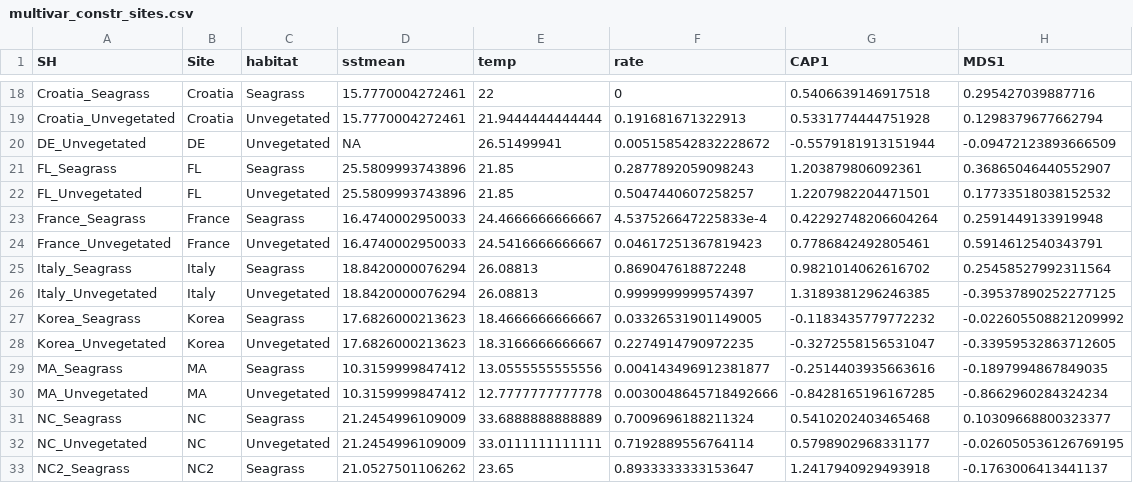
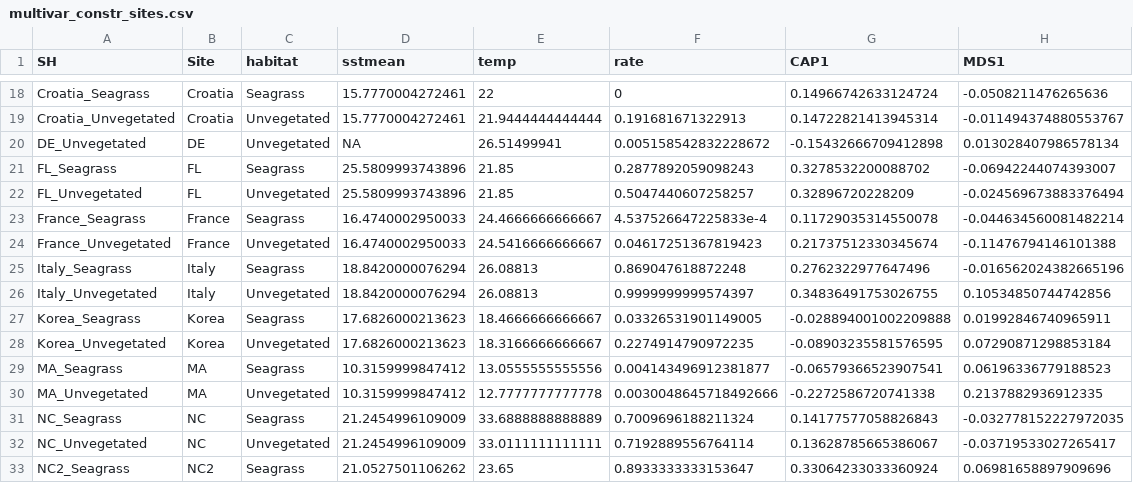
Before and after one commit to mawhal/Bitemap_Whalen, a CSV file: R code and analysis/Output Data/multivar_constr_sites.csv, drawn as a sheet; only a part is shown, gaps mark what is left out; the diff covers the shown part only; the diff names each change by its address in the sheet, - before the commit and + after, or states it on an @@ line.

```diff
--- a/R code and analysis/Output Data/multivar_constr_sites.csv
+++ b/R code and analysis/Output Data/multivar_constr_sites.csv
-G18 (CAP1): 0.5406639146917518
+G18 (CAP1): 0.14966742633124724
-H18 (MDS1): 0.295427039887716
+H18 (MDS1): -0.0508211476265636
-G19 (CAP1): 0.5331774444751928
+G19 (CAP1): 0.14722821413945314
-H19 (MDS1): 0.1298379677662794
+H19 (MDS1): -0.011494374880553767
-G20 (CAP1): -0.5579181913151944
+G20 (CAP1): -0.15432666709412898
-H20 (MDS1): -0.09472123893666509
+H20 (MDS1): 0.013028407986578134
-G21 (CAP1): 1.203879806092361
+G21 (CAP1): 0.3278532200088702
-H21 (MDS1): 0.36865046440552907
+H21 (MDS1): -0.06942244074393007
-G22 (CAP1): 1.2207982204471501
+G22 (CAP1): 0.32896720228209
-H22 (MDS1): 0.17733518038152532
+H22 (MDS1): -0.024569673883376494
-G23 (CAP1): 0.42292748206604264
+G23 (CAP1): 0.11729035314550078
-H23 (MDS1): 0.2591449133919948
+H23 (MDS1): -0.044634560081482214
-G24 (CAP1): 0.7786842492805461
+G24 (CAP1): 0.21737512330345674
-H24 (MDS1): 0.5914612540343791
+H24 (MDS1): -0.11476794146101388
-G25 (CAP1): 0.9821014062616702
+G25 (CAP1): 0.2762322977647496
-H25 (MDS1): 0.25458527992311564
+H25 (MDS1): -0.016562024382665196
-G26 (CAP1): 1.3189381296246385
+G26 (CAP1): 0.34836491753026755
-H26 (MDS1): -0.39537890252277125
+H26 (MDS1): 0.10534850744742856
-G27 (CAP1): -0.1183435779772232
+G27 (CAP1): -0.028894001002209888
-H27 (MDS1): -0.022605508821209992
+H27 (MDS1): 0.01992846740965911
-G28 (CAP1): -0.3272558156531047
+G28 (CAP1): -0.08903235581576595
-H28 (MDS1): -0.33959532863712605
+H28 (MDS1): 0.07290871298853184
-G29 (CAP1): -0.2514403935663616
+G29 (CAP1): -0.06579366523907541
-H29 (MDS1): -0.1897994867849035
+H29 (MDS1): 0.06196336779188523
-G30 (CAP1): -0.8428165196167285
+G30 (CAP1): -0.2272586720741338
-H30 (MDS1): -0.8662960284324234
+H30 (MDS1): 0.2137882936912335
-G31 (CAP1): 0.5410202403465468
+G31 (CAP1): 0.14177577058826843
-H31 (MDS1): 0.10309668800323377
+H31 (MDS1): -0.032778152227972035
-G32 (CAP1): 0.5798902968331177
+G32 (CAP1): 0.13628785665386067
-H32 (MDS1): -0.026050536126769195
+H32 (MDS1): -0.03719533027265417
-G33 (CAP1): 1.2417940929493918
+G33 (CAP1): 0.33064233033360924
-H33 (MDS1): -0.1763006413441137
+H33 (MDS1): 0.06981658897909696
```
Also changed, not shown: 98 edited cells elsewhere in this file, Data/Fish Biomass + Traits/Bitemap_trait_impute.csv, R code and analysis/Output Data/FunctionalDiversity_indices.csv, 33 other files.
